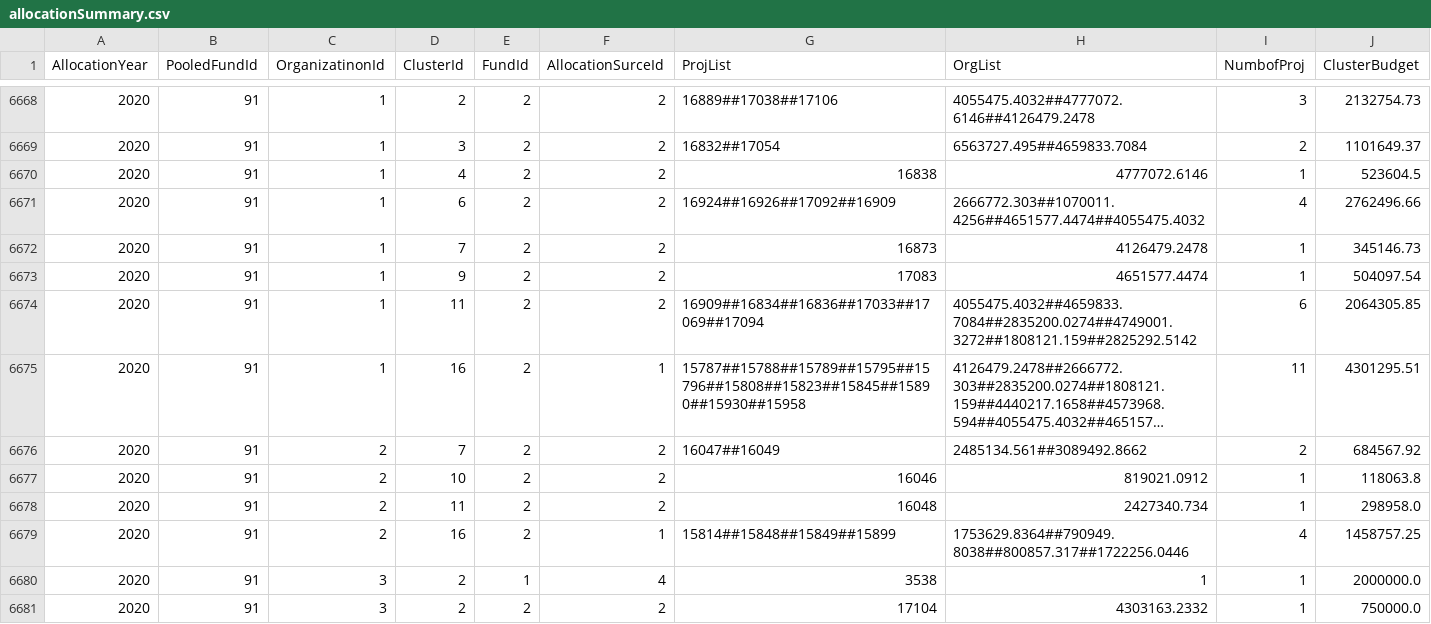
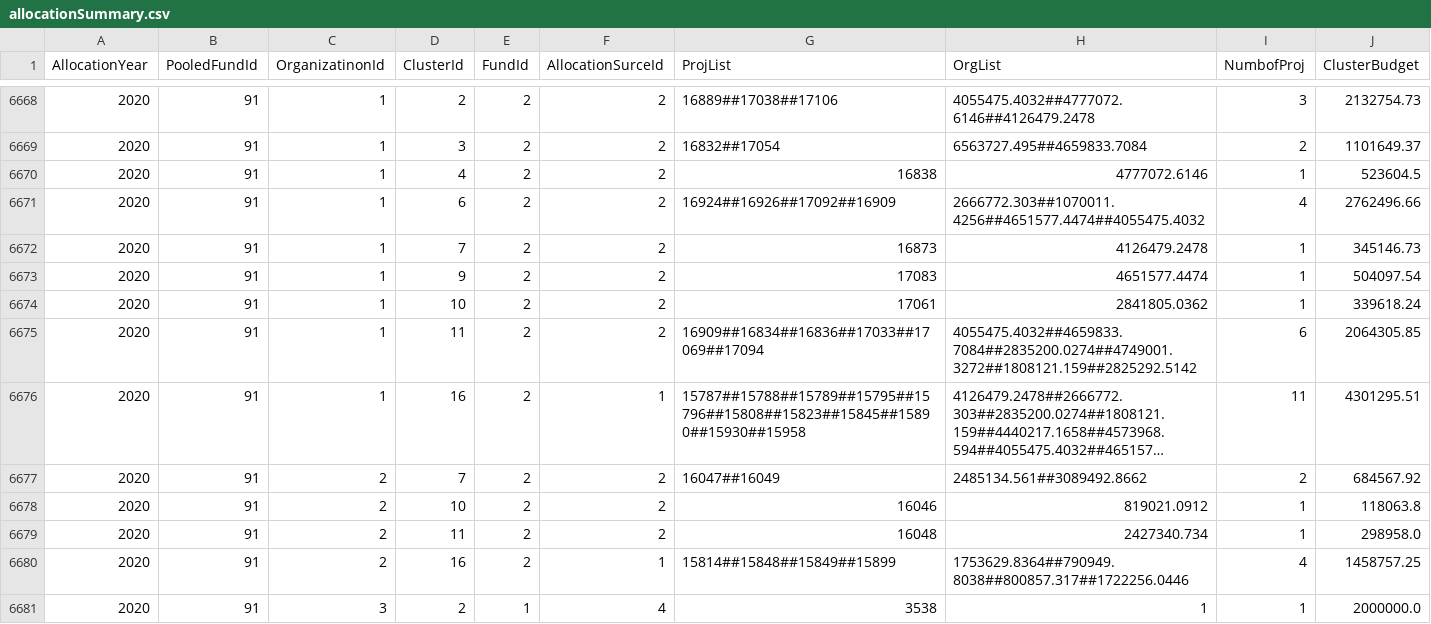
Before and after one commit to CBPFGMS/pf-onebi-data, a CSV file: allocationSummary.csv, drawn as a sheet; only a part is shown, gaps mark what is left out; the shorter side is filled out with more unchanged rows; long unchanged cells end in …; the diff names each change by its address in the sheet, - before the commit and + after, or states it on an @@ line.

Commit message:
Snapshot refreshed

```diff
--- a/allocationSummary.csv
+++ b/allocationSummary.csv
+row 6674: 2020 | 91 | 1 | 10 | 2 | 2 | 17061 | 2841805.0362 | 1 | 339618.24
```
